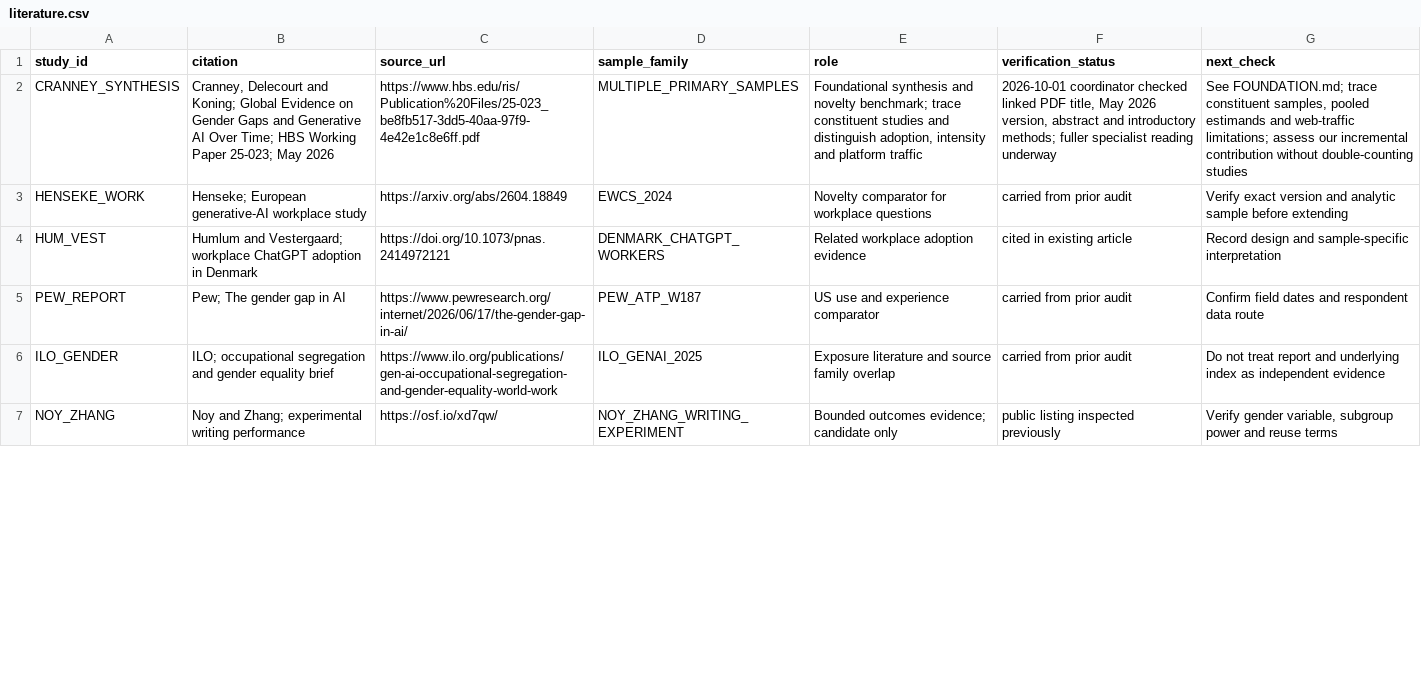
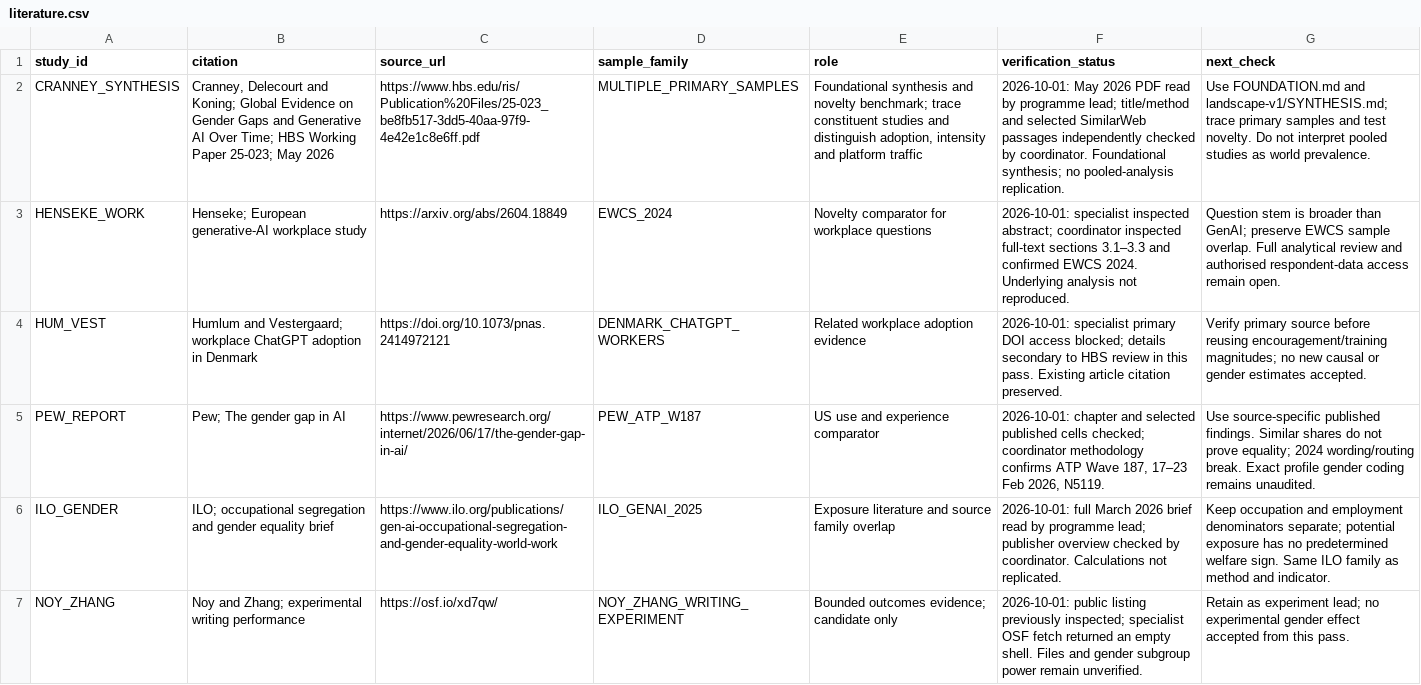
Before and after one commit to embirch/economic_research, a CSV file: programme/gender-index/evidence/literature.csv, drawn as a sheet; only a part is shown; the diff covers the shown part only; the diff names each change by its address in the sheet, - before the commit and + after, or states it on an @@ line.

```diff
--- a/programme/gender-index/evidence/literature.csv
+++ b/programme/gender-index/evidence/literature.csv
-F2 (verification_status): 2026-10-01 coordinator checked linked PDF title, May 2026 version, abstract and introductory methods; fuller specialist reading underway
+F2 (verification_status): 2026-10-01: May 2026 PDF read by programme lead; title/method and selected SimilarWeb passages independently checked by coordinator. Foundational synthesis; no pooled-analysis replication.
-G2 (next_check): See FOUNDATION.md; trace constituent samples, pooled estimands and web-traffic limitations; assess our incremental contribution without double-counting studies
+G2 (next_check): Use FOUNDATION.md and landscape-v1/SYNTHESIS.md; trace primary samples and test novelty. Do not interpret pooled studies as world prevalence.
-F3 (verification_status): carried from prior audit
+F3 (verification_status): 2026-10-01: specialist inspected abstract; coordinator inspected full-text sections 3.1–3.3 and confirmed EWCS 2024. Underlying analysis not reproduced.
-G3 (next_check): Verify exact version and analytic sample before extending
+G3 (next_check): Question stem is broader than GenAI; preserve EWCS sample overlap. Full analytical review and authorised respondent-data access remain open.
-F4 (verification_status): cited in existing article
+F4 (verification_status): 2026-10-01: specialist primary DOI access blocked; details secondary to HBS review in this pass. Existing article citation preserved.
-G4 (next_check): Record design and sample-specific interpretation
+G4 (next_check): Verify primary source before reusing encouragement/training magnitudes; no new causal or gender estimates accepted.
-F5 (verification_status): carried from prior audit
+F5 (verification_status): 2026-10-01: chapter and selected published cells checked; coordinator methodology confirms ATP Wave 187, 17–23 Feb 2026, N5119.
-G5 (next_check): Confirm field dates and respondent data route
+G5 (next_check): Use source-specific published findings. Similar shares do not prove equality; 2024 wording/routing break. Exact profile gender coding remains unaudited.
-F6 (verification_status): carried from prior audit
+F6 (verification_status): 2026-10-01: full March 2026 brief read by programme lead; publisher overview checked by coordinator. Calculations not replicated.
-G6 (next_check): Do not treat report and underlying index as independent evidence
+G6 (next_check): Keep occupation and employment denominators separate; potential exposure has no predetermined welfare sign. Same ILO family as method and indicator.
-F7 (verification_status): public listing inspected previously
+F7 (verification_status): 2026-10-01: public listing previously inspected; specialist OSF fetch returned an empty shell. Files and gender subgroup power remain unverified.
-G7 (next_check): Verify gender variable, subgroup power and reuse terms
+G7 (next_check): Retain as experiment lead; no experimental gender effect accepted from this pass.
```
Also changed, not shown: 10 edited cells elsewhere in this file, programme/gender-index/evidence/indicators.csv, programme/gender-index/evidence/v1-audit-2026-10-01/permitted-cells.csv, 39 other files.
